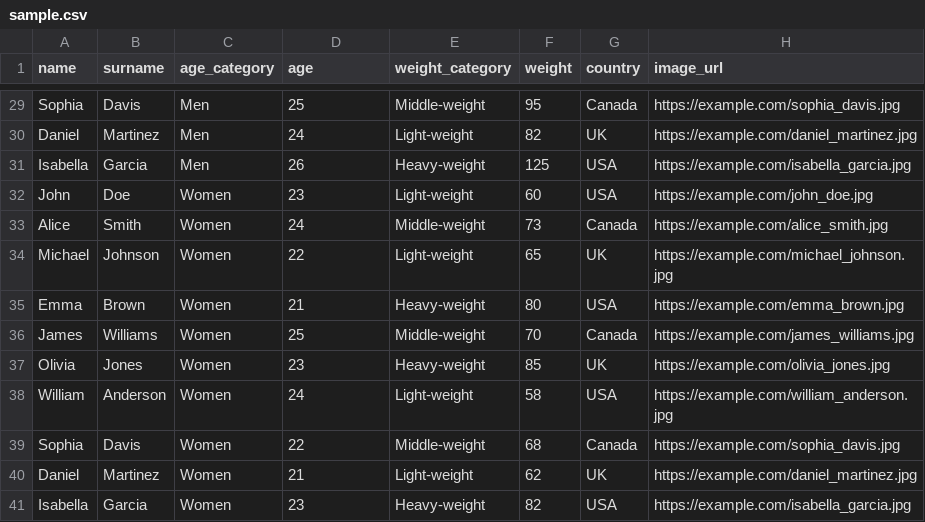
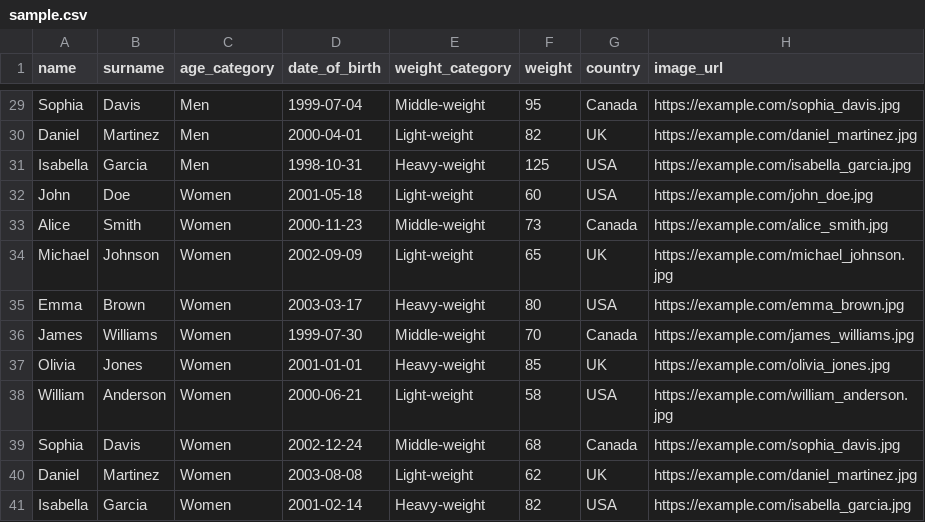
Before and after one commit to SUMIO1/SUMIO, a CSV file: src/resources/sample.csv, drawn as a sheet; only a part is shown, gaps mark what is left out; the diff covers the shown part only; the diff names each change by its address in the sheet, - before the commit and + after, or states it on an @@ line.

Commit message:
Change csv data from age to date of birth"

```diff
--- a/src/resources/sample.csv
+++ b/src/resources/sample.csv
-D1: age
+D1: date_of_birth
-D29 (date_of_birth): 25
+D29 (date_of_birth): 1999-07-04
-D30 (date_of_birth): 24
+D30 (date_of_birth): 2000-04-01
-D31 (date_of_birth): 26
+D31 (date_of_birth): 1998-10-31
-D32 (date_of_birth): 23
+D32 (date_of_birth): 2001-05-18
-D33 (date_of_birth): 24
+D33 (date_of_birth): 2000-11-23
-D34 (date_of_birth): 22
+D34 (date_of_birth): 2002-09-09
-D35 (date_of_birth): 21
+D35 (date_of_birth): 2003-03-17
-D36 (date_of_birth): 25
+D36 (date_of_birth): 1999-07-30
-D37 (date_of_birth): 23
+D37 (date_of_birth): 2001-01-01
-D38 (date_of_birth): 24
+D38 (date_of_birth): 2000-06-21
-D39 (date_of_birth): 22
+D39 (date_of_birth): 2002-12-24
-D40 (date_of_birth): 21
+D40 (date_of_birth): 2003-08-08
-D41 (date_of_birth): 23
+D41 (date_of_birth): 2001-02-14
```
Also changed, not shown: 27 edited cells elsewhere in this file.
